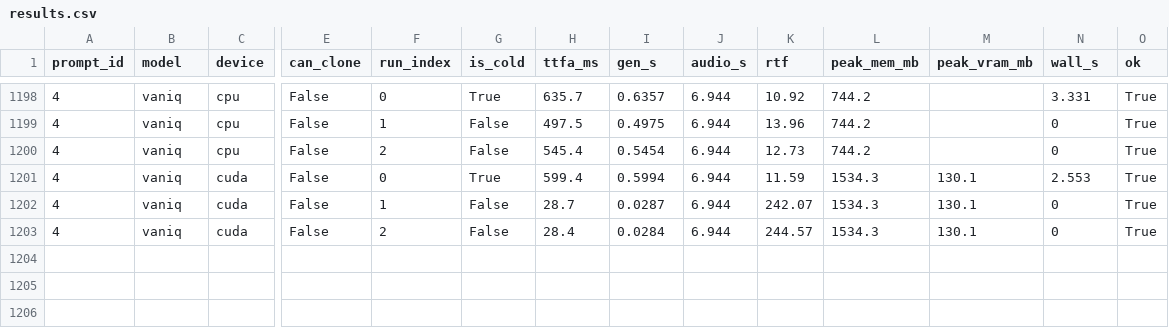
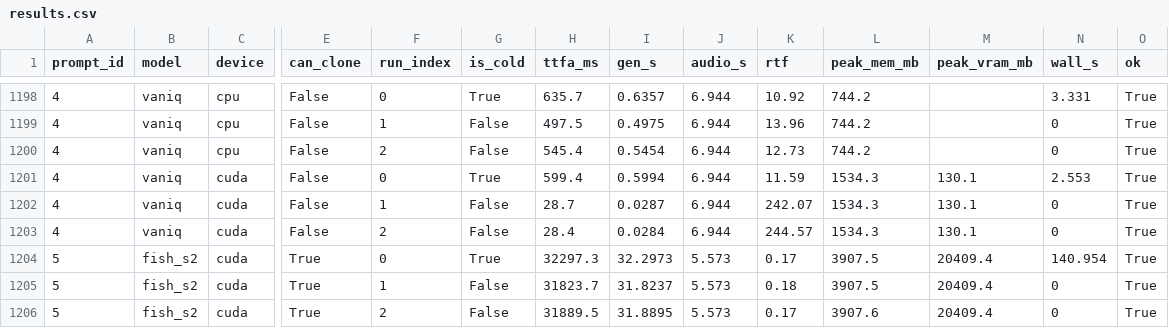
Before and after one commit to 5uck1ess/tts-bench, a CSV file: linux-default/results.csv, drawn as a sheet; only a part is shown, gaps mark what is left out; rows hold the shown columns only; the diff names each change by its address in the sheet, - before the commit and + after, or states it on an @@ line.

```diff
--- a/linux-default/results.csv
+++ b/linux-default/results.csv
+row 1204: 5 | fish_s2 | cuda | True | 0 | True | 32297.3 | 32.2973 | 5.573 | 0.17 | 3907.5 | 20409.4 | 140.954 | True
+row 1205: 5 | fish_s2 | cuda | True | 1 | False | 31823.7 | 31.8237 | 5.573 | 0.18 | 3907.5 | 20409.4 | 0 | True
+row 1206: 5 | fish_s2 | cuda | True | 2 | False | 31889.5 | 31.8895 | 5.573 | 0.17 | 3907.6 | 20409.4 | 0 | True
```
Also changed, not shown: linux-cloning/results.csv, 7 other files.
